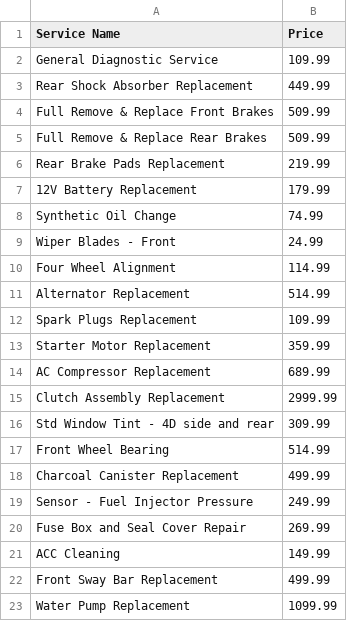
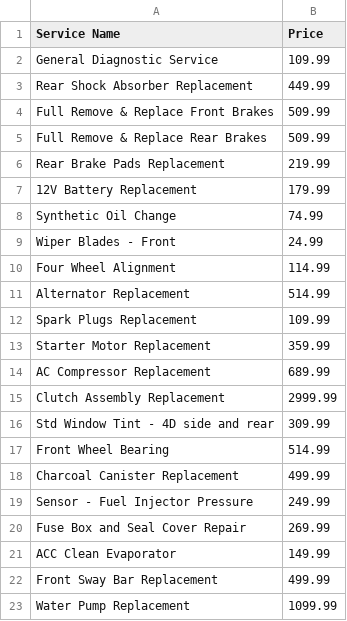
Before and after one commit to fware/second_opinion, a CSV file: pricing/pricing.csv, drawn as a sheet.

Commit message:
Adding evaporator text.

```diff
--- a/pricing/pricing.csv
+++ b/pricing/pricing.csv
@@ -20,3 +20,3 @@ Sensor - Fuel Injector Pressure, 249.99
 Fuse Box and Seal Cover Repair, 269.99
-ACC Cleaning, 149.99
+ACC Clean Evaporator, 149.99
 Front Sway Bar Replacement, 499.99
```
